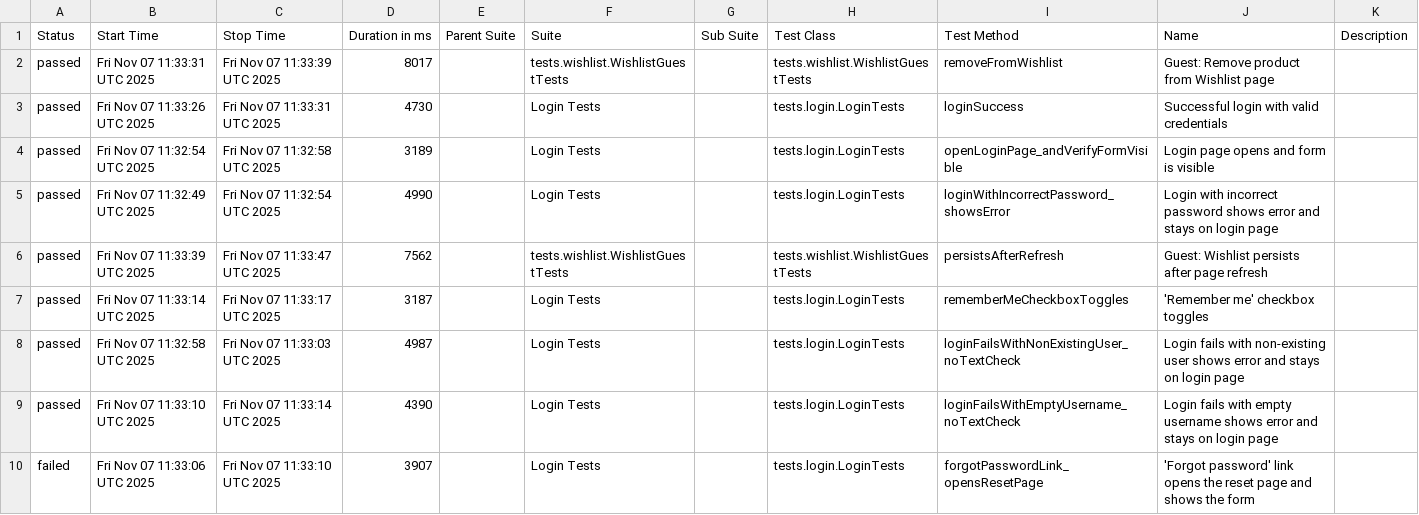
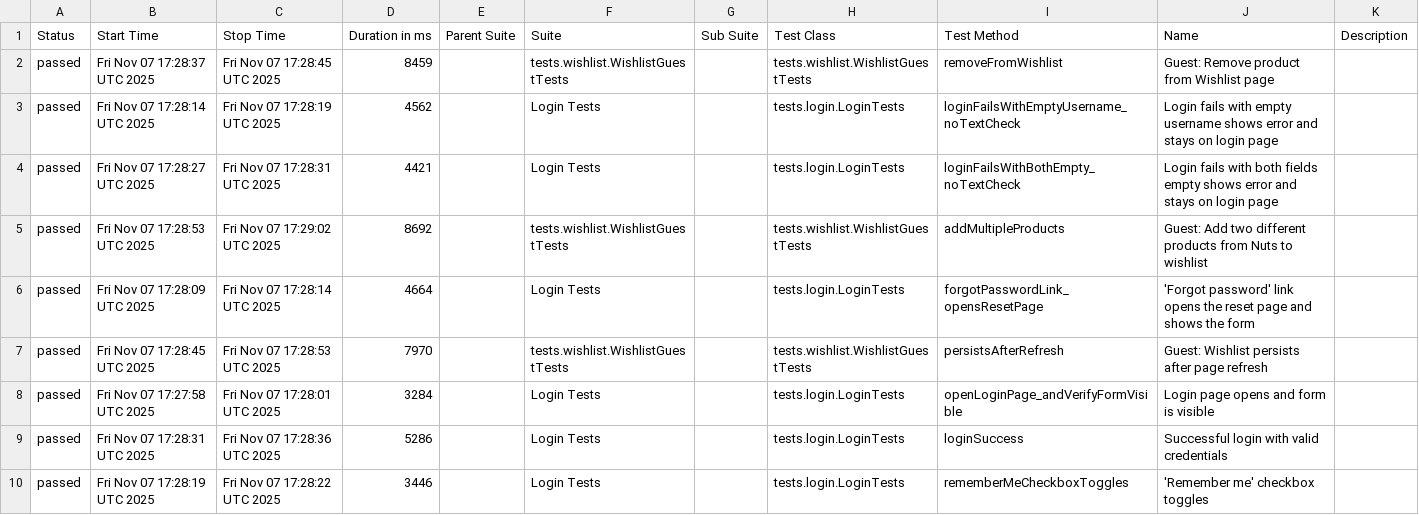
Before and after one commit to sdet21organization/ziyadem-practice, a CSV file: main/data/suites.csv, drawn as a sheet; only a part is shown; the diff covers the shown part only.

```diff
--- a/main/data/suites.csv
+++ b/main/data/suites.csv
@@ -1,10 +1,10 @@
 "Status","Start Time","Stop Time","Duration in ms","Parent Suite","Suite","Sub Suite","Test Class","Test Method","Name","Description"
-"passed","Fri Nov 07 11:33:31 UTC 2025","Fri Nov 07 11:33:39 UTC 2025","8017","","tests.wishlist.WishlistGuestTests","","tests.wishlist.WishlistGuestTests","removeFromWishlist","Guest: Remove product from Wishlist page",""
-"passed","Fri Nov 07 11:33:26 UTC 2025","Fri Nov 07 11:33:31 UTC 2025","4730","","Login Tests","","tests.login.LoginTests","loginSuccess","Successful login with valid credentials",""
-"passed","Fri Nov 07 11:32:54 UTC 2025","Fri Nov 07 11:32:58 UTC 2025","3189","","Login Tests","","tests.login.LoginTests","openLoginPage_andVerifyFormVisible","Login page opens and form is visible",""
-"passed","Fri Nov 07 11:32:49 UTC 2025","Fri Nov 07 11:32:54 UTC 2025","4990","","Login Tests","","tests.login.LoginTests","loginWithIncorrectPassword_showsError","Login with incorrect password shows error and stays on login page",""
-"passed","Fri Nov 07 11:33:39 UTC 2025","Fri Nov 07 11:33:47 UTC 2025","7562","","tests.wishlist.WishlistGuestTests","","tests.wishlist.WishlistGuestTests","persistsAfterRefresh","Guest: Wishlist persists after page refresh",""
-"passed","Fri Nov 07 11:33:14 UTC 2025","Fri Nov 07 11:33:17 UTC 2025","3187","","Login Tests","","tests.login.LoginTests","rememberMeCheckboxToggles","'Remember me' checkbox toggles",""
-"passed","Fri Nov 07 11:32:58 UTC 2025","Fri Nov 07 11:33:03 UTC 2025","4987","","Login Tests","","tests.login.LoginTests","loginFailsWithNonExistingUser_noTextCheck","Login fails with non-existing user shows error and stays on login page",""
-"passed","Fri Nov 07 11:33:10 UTC 2025","Fri Nov 07 11:33:14 UTC 2025","4390","","Login Tests","","tests.login.LoginTests","loginFailsWithEmptyUsername_noTextCheck","Login fails with empty username shows error and stays on login page",""
-"failed","Fri Nov 07 11:33:06 UTC 2025","Fri Nov 07 11:33:10 UTC 2025","3907","","Login Tests","","tests.login.LoginTests","forgotPasswordLink_opensResetPage","'Forgot password' link opens the reset page and shows the form",""
+"passed","Fri Nov 07 17:28:37 UTC 2025","Fri Nov 07 17:28:45 UTC 2025","8459","","tests.wishlist.WishlistGuestTests","","tests.wishlist.WishlistGuestTests","removeFromWishlist","Guest: Remove product from Wishlist page",""
+"passed","Fri Nov 07 17:28:14 UTC 2025","Fri Nov 07 17:28:19 UTC 2025","4562","","Login Tests","","tests.login.LoginTests","loginFailsWithEmptyUsername_noTextCheck","Login fails with empty username shows error and stays on login page",""
+"passed","Fri Nov 07 17:28:27 UTC 2025","Fri Nov 07 17:28:31 UTC 2025","4421","","Login Tests","","tests.login.LoginTests","loginFailsWithBothEmpty_noTextCheck","Login fails with both fields empty shows error and stays on login page",""
+"passed","Fri Nov 07 17:28:53 UTC 2025","Fri Nov 07 17:29:02 UTC 2025","8692","","tests.wishlist.WishlistGuestTests","","tests.wishlist.WishlistGuestTests","addMultipleProducts","Guest: Add two different products from Nuts to wishlist",""
+"passed","Fri Nov 07 17:28:09 UTC 2025","Fri Nov 07 17:28:14 UTC 2025","4664","","Login Tests","","tests.login.LoginTests","forgotPasswordLink_opensResetPage","'Forgot password' link opens the reset page and shows the form",""
+"passed","Fri Nov 07 17:28:45 UTC 2025","Fri Nov 07 17:28:53 UTC 2025","7970","","tests.wishlist.WishlistGuestTests","","tests.wishlist.WishlistGuestTests","persistsAfterRefresh","Guest: Wishlist persists after page refresh",""
+"passed","Fri Nov 07 17:27:58 UTC 2025","Fri Nov 07 17:28:01 UTC 2025","3284","","Login Tests","","tests.login.LoginTests","openLoginPage_andVerifyFormVisible","Login page opens and form is visible",""
+"passed","Fri Nov 07 17:28:31 UTC 2025","Fri Nov 07 17:28:36 UTC 2025","5286","","Login Tests","","tests.login.LoginTests","loginSuccess","Successful login with valid credentials",""
+"passed","Fri Nov 07 17:28:19 UTC 2025","Fri Nov 07 17:28:22 UTC 2025","3446","","Login Tests","","tests.login.LoginTests","rememberMeCheckboxToggles","'Remember me' checkbox toggles",""
```
Also changed, not shown: 3 added rows, 3 removed rows and 12 edited cells elsewhere in this file, 58 other files.
